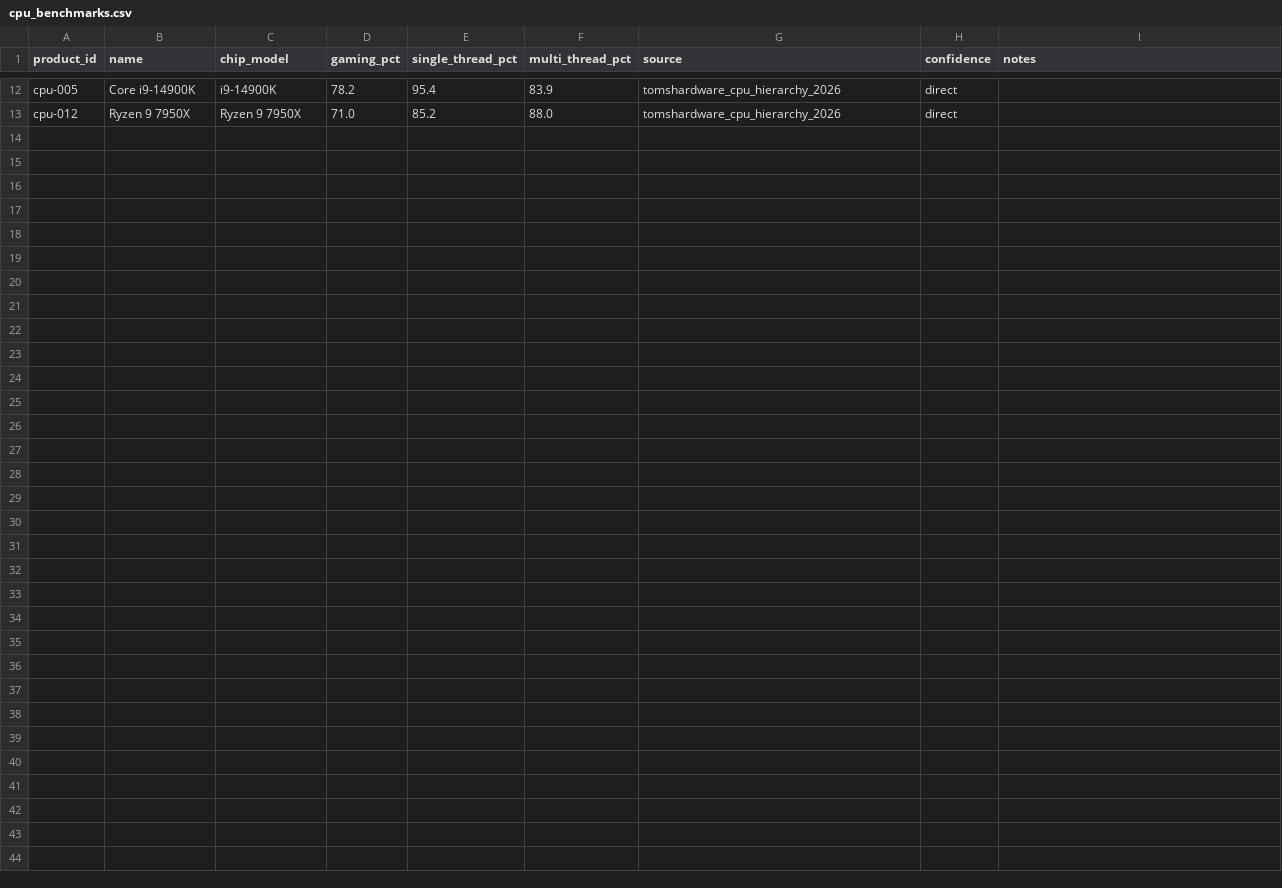
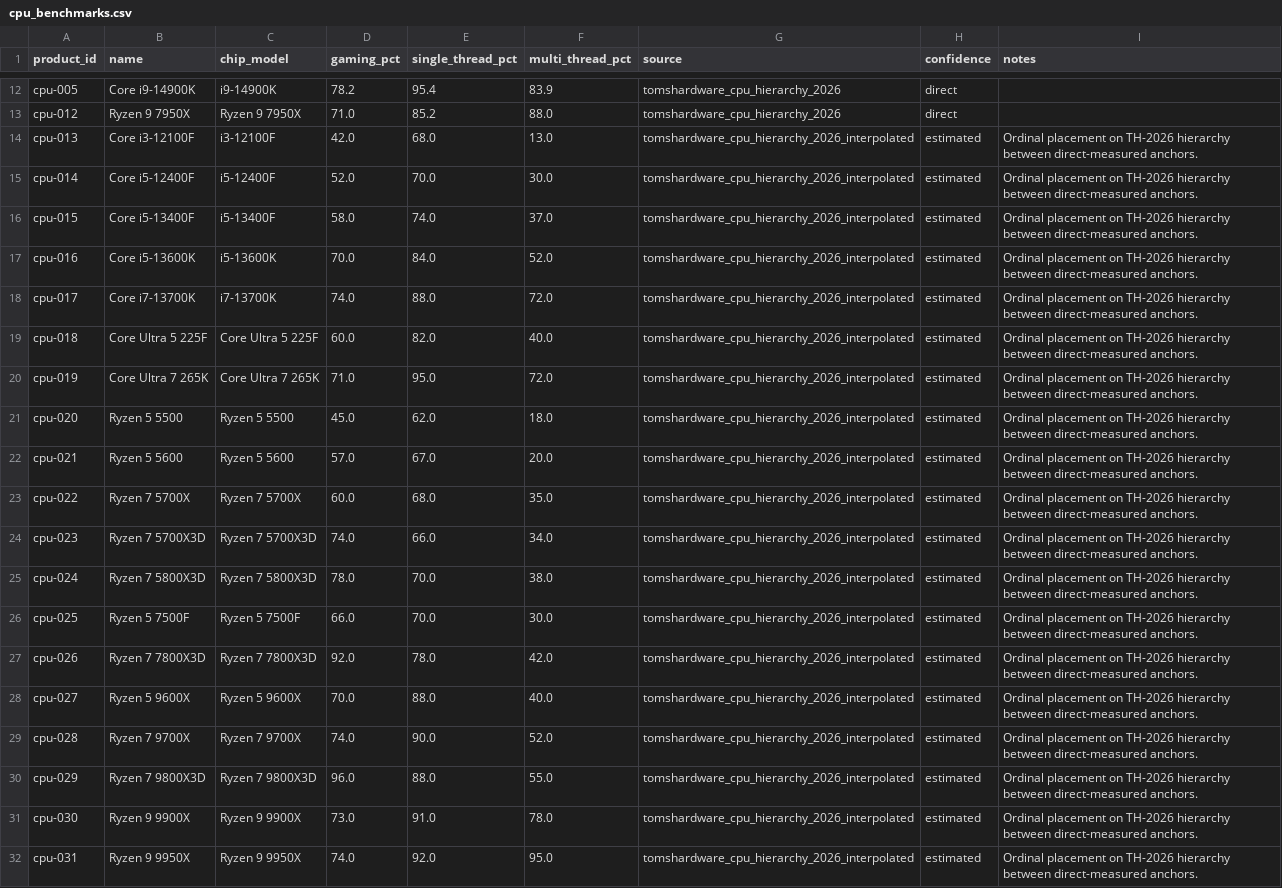
Before and after one commit to Arnav1108/Karma, a CSV file: karma ai/data/benchmarks/cpu_benchmarks.csv, drawn as a sheet; only a part is shown, gaps mark what is left out.

```diff
--- a/karma ai/data/benchmarks/cpu_benchmarks.csv
+++ b/karma ai/data/benchmarks/cpu_benchmarks.csv
@@ -13 +13,20 @@ cpu-005,Core i9-14900K,i9-14900K,78.2,95.4,83.9,tomshardware_cpu_hierarchy_2026,
 cpu-012,Ryzen 9 7950X,Ryzen 9 7950X,71.0,85.2,88.0,tomshardware_cpu_hierarchy_2026,direct,
+cpu-013,Core i3-12100F,i3-12100F,42.0,68.0,13.0,tomshardware_cpu_hierarchy_2026_interpolated,estimated,Ordinal placement on TH-2026 hierarchy between direct-measured anchors.
+cpu-014,Core i5-12400F,i5-12400F,52.0,70.0,30.0,tomshardware_cpu_hierarchy_2026_interpolated,estimated,Ordinal placement on TH-2026 hierarchy between direct-measured anchors.
+cpu-015,Core i5-13400F,i5-13400F,58.0,74.0,37.0,tomshardware_cpu_hierarchy_2026_interpolated,estimated,Ordinal placement on TH-2026 hierarchy between direct-measured anchors.
+cpu-016,Core i5-13600K,i5-13600K,70.0,84.0,52.0,tomshardware_cpu_hierarchy_2026_interpolated,estimated,Ordinal placement on TH-2026 hierarchy between direct-measured anchors.
+cpu-017,Core i7-13700K,i7-13700K,74.0,88.0,72.0,tomshardware_cpu_hierarchy_2026_interpolated,estimated,Ordinal placement on TH-2026 hierarchy between direct-measured anchors.
+cpu-018,Core Ultra 5 225F,Core Ultra 5 225F,60.0,82.0,40.0,tomshardware_cpu_hierarchy_2026_interpolated,estimated,Ordinal placement on TH-2026 hierarchy between direct-measured anchors.
+cpu-019,Core Ultra 7 265K,Core Ultra 7 265K,71.0,95.0,72.0,tomshardware_cpu_hierarchy_2026_interpolated,estimated,Ordinal placement on TH-2026 hierarchy between direct-measured anchors.
+cpu-020,Ryzen 5 5500,Ryzen 5 5500,45.0,62.0,18.0,tomshardware_cpu_hierarchy_2026_interpolated,estimated,Ordinal placement on TH-2026 hierarchy between direct-measured anchors.
+cpu-021,Ryzen 5 5600,Ryzen 5 5600,57.0,67.0,20.0,tomshardware_cpu_hierarchy_2026_interpolated,estimated,Ordinal placement on TH-2026 hierarchy between direct-measured anchors.
+cpu-022,Ryzen 7 5700X,Ryzen 7 5700X,60.0,68.0,35.0,tomshardware_cpu_hierarchy_2026_interpolated,estimated,Ordinal placement on TH-2026 hierarchy between direct-measured anchors.
+cpu-023,Ryzen 7 5700X3D,Ryzen 7 5700X3D,74.0,66.0,34.0,tomshardware_cpu_hierarchy_2026_interpolated,estimated,Ordinal placement on TH-2026 hierarchy between direct-measured anchors.
+cpu-024,Ryzen 7 5800X3D,Ryzen 7 5800X3D,78.0,70.0,38.0,tomshardware_cpu_hierarchy_2026_interpolated,estimated,Ordinal placement on TH-2026 hierarchy between direct-measured anchors.
+cpu-025,Ryzen 5 7500F,Ryzen 5 7500F,66.0,70.0,30.0,tomshardware_cpu_hierarchy_2026_interpolated,estimated,Ordinal placement on TH-2026 hierarchy between direct-measured anchors.
+cpu-026,Ryzen 7 7800X3D,Ryzen 7 7800X3D,92.0,78.0,42.0,tomshardware_cpu_hierarchy_2026_interpolated,estimated,Ordinal placement on TH-2026 hierarchy between direct-measured anchors.
+cpu-027,Ryzen 5 9600X,Ryzen 5 9600X,70.0,88.0,40.0,tomshardware_cpu_hierarchy_2026_interpolated,estimated,Ordinal placement on TH-2026 hierarchy between direct-measured anchors.
+cpu-028,Ryzen 7 9700X,Ryzen 7 9700X,74.0,90.0,52.0,tomshardware_cpu_hierarchy_2026_interpolated,estimated,Ordinal placement on TH-2026 hierarchy between direct-measured anchors.
+cpu-029,Ryzen 7 9800X3D,Ryzen 7 9800X3D,96.0,88.0,55.0,tomshardware_cpu_hierarchy_2026_interpolated,estimated,Ordinal placement on TH-2026 hierarchy between direct-measured anchors.
+cpu-030,Ryzen 9 9900X,Ryzen 9 9900X,73.0,91.0,78.0,tomshardware_cpu_hierarchy_2026_interpolated,estimated,Ordinal placement on TH-2026 hierarchy between direct-measured anchors.
+cpu-031,Ryzen 9 9950X,Ryzen 9 9950X,74.0,92.0,95.0,tomshardware_cpu_hierarchy_2026_interpolated,estimated,Ordinal placement on TH-2026 hierarchy between direct-measured anchors.
```
Also changed, not shown: karma ai/data/benchmarks/gpu_benchmarks.csv, 2 other files.
